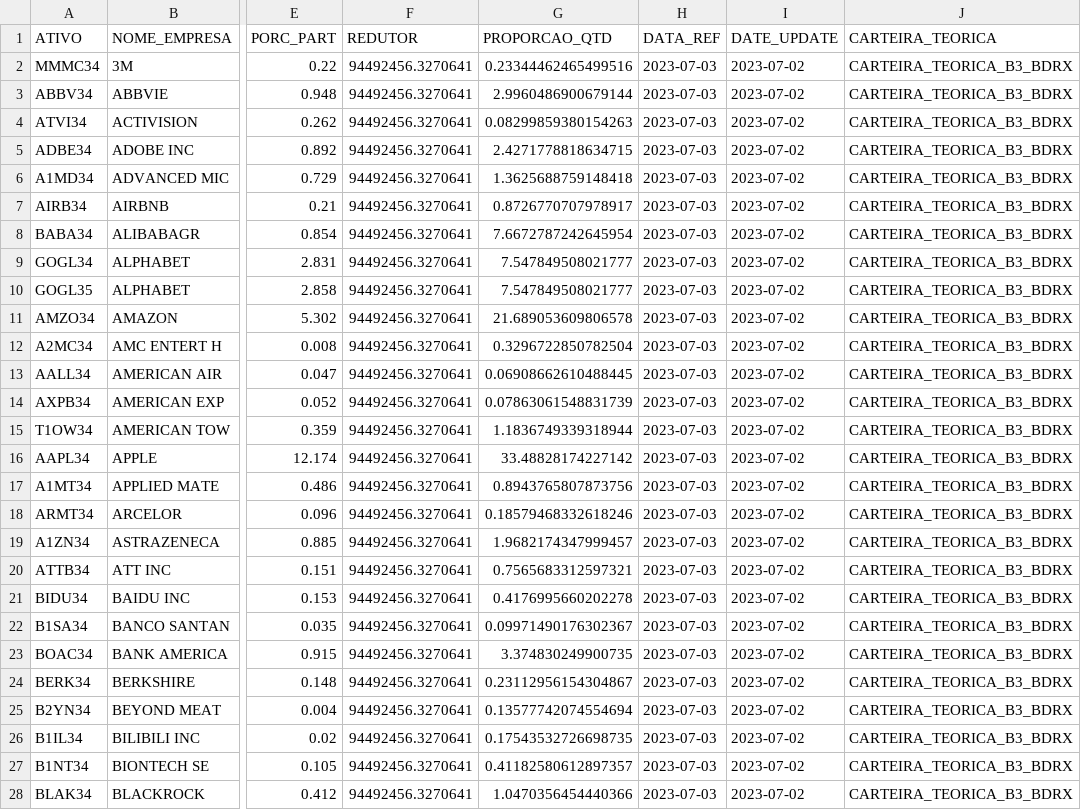
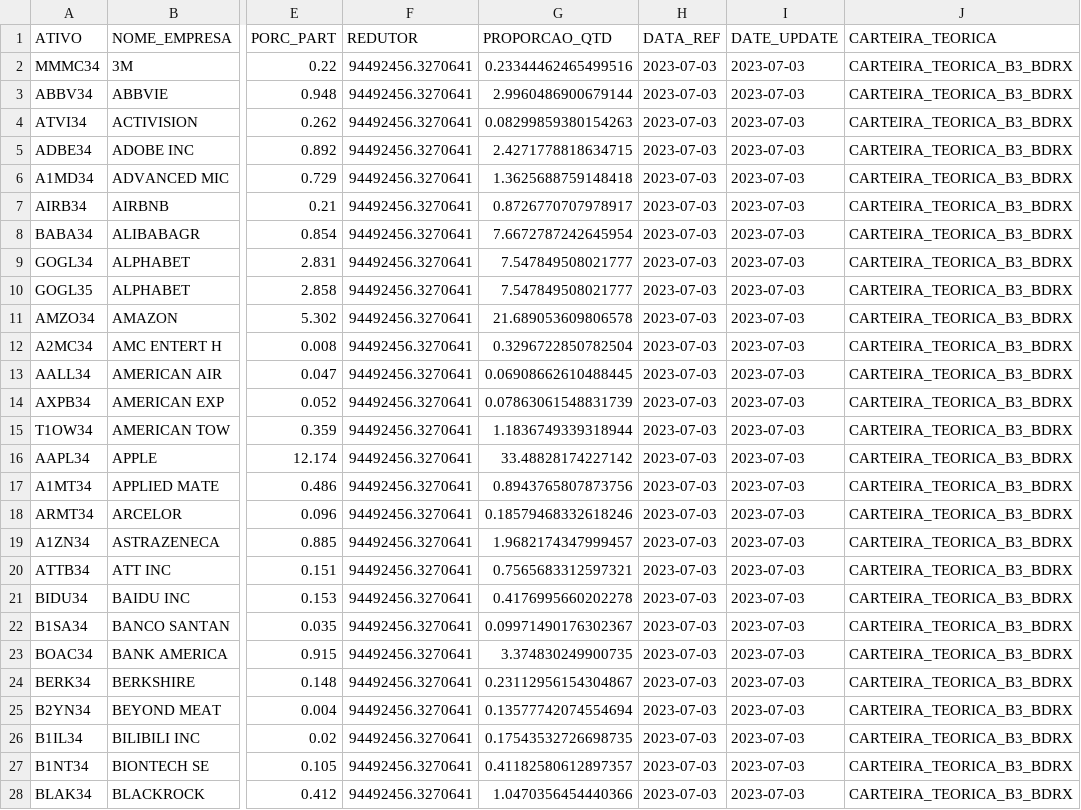
Before and after one commit to jnyjhow/portfolio_ds_mf, a CSV file: result/db_ct_bdrx.csv, drawn as a sheet; only a part is shown, gaps mark what is left out; the diff covers the shown part only; the diff names each change by its address in the sheet, - before the commit and + after, or states it on an @@ line.

```diff
--- a/result/db_ct_bdrx.csv
+++ b/result/db_ct_bdrx.csv
-I2:I28 (DATE_UPDATE): 2023-07-02
+I2:I28 (DATE_UPDATE): 2023-07-03
```
Also changed, not shown: 102 edited cells elsewhere in this file, result/db_ct_bdrx_mod_setor.csv, result/db_ct_ibov.csv, 29 other files.
